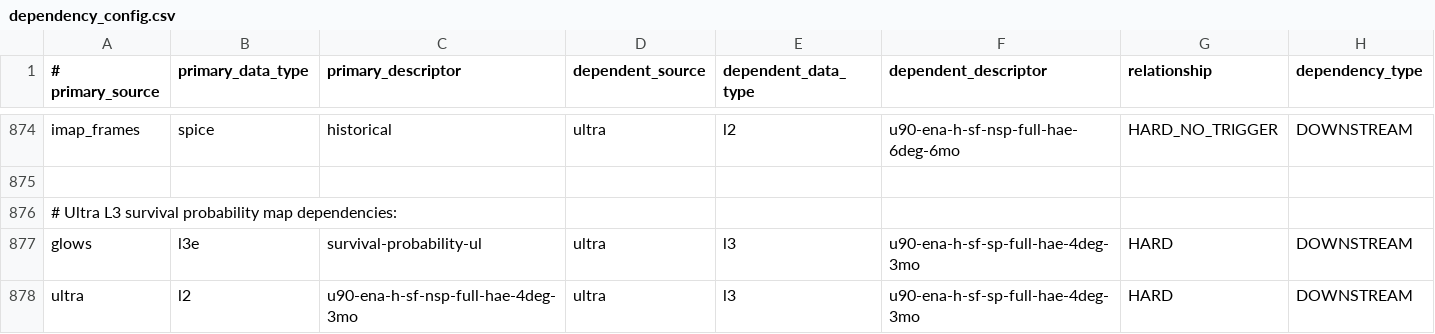
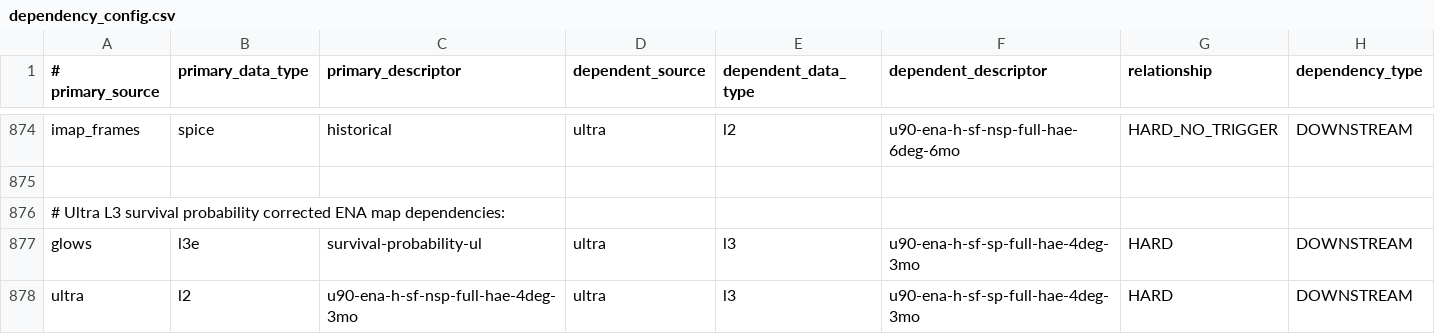
Before and after one commit to laspsandoval/sds-data-manager, a CSV file: sds_data_manager/lambda_code/SDSCode/pipeline_lambdas/dependency_config.csv, drawn as a sheet; only a part is shown, gaps mark what is left out.

Commit message:
Clarify Ultra survival probability corrected map section

```diff
--- a/sds_data_manager/lambda_code/SDSCode/pipeline_lambdas/dependency_config.csv
+++ b/sds_data_manager/lambda_code/SDSCode/pipeline_lambdas/dependency_config.csv
@@ -875,3 +875,3 @@ imap_frames, spice, historical, ultra, l2, u90-ena-h-sf-nsp-full-hae-6deg-6mo, H
 
-# Ultra L3 survival probability map dependencies:
+# Ultra L3 survival probability corrected ENA map dependencies:
 glows, l3e, survival-probability-ul, ultra, l3, u90-ena-h-sf-sp-full-hae-4deg-3mo, HARD, DOWNSTREAM
```
